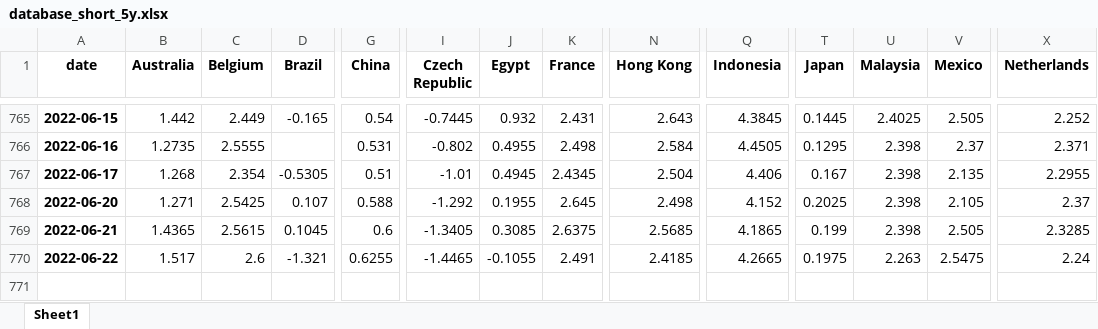
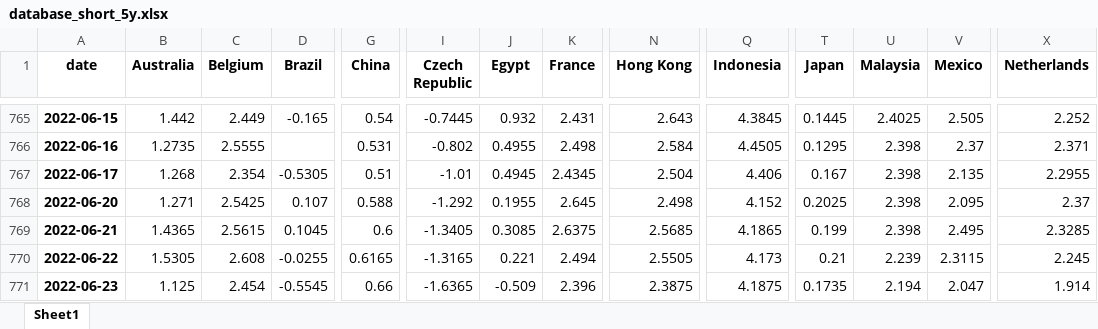
Before and after one commit to cober-data/curvature_database, an Excel workbook: database_short_5y.xlsx, sheet Sheet1, drawn as a sheet; only a part is shown, gaps mark what is left out; values as stored, in another font and other column widths than the file's, no borders; rows hold the shown columns only; the diff covers the shown part only; the diff names each change by its address in the sheet, - before the commit and + after, or states it on an @@ line.

```diff
--- a/database_short_5y.xlsx (sheet Sheet1)
+++ b/database_short_5y.xlsx (sheet Sheet1)
-V768 (Mexico): 2.105
+V768 (Mexico): 2.095
-V769 (Mexico): 2.505
+V769 (Mexico): 2.495
-B770 (Australia): 1.517
+B770 (Australia): 1.5305
-C770 (Belgium): 2.6
+C770 (Belgium): 2.608
-D770 (Brazil): -1.321
+D770 (Brazil): -0.0255
-G770 (China): 0.6255
+G770 (China): 0.6165
-I770 (Czech Republic): -1.4465
+I770 (Czech Republic): -1.3165
-J770 (Egypt): -0.1055
+J770 (Egypt): 0.221
-K770 (France): 2.491
+K770 (France): 2.494
-N770 (Hong Kong): 2.4185
+N770 (Hong Kong): 2.5505
-Q770 (Indonesia): 4.2665
+Q770 (Indonesia): 4.173
-T770 (Japan): 0.1975
+T770 (Japan): 0.21
-U770 (Malaysia): 2.263
+U770 (Malaysia): 2.239
-V770 (Mexico): 2.5475
+V770 (Mexico): 2.3115
-X770 (Netherlands): 2.24
+X770 (Netherlands): 2.245
+row 771: 2022-06-23 | 1.125 | 2.454 | -0.5545 | 0.66 | -1.6365 | -0.509 | 2.396 | 2.3875 | 4.1875 | 0.1735 | 2.194 | 2.047 | 1.914
```
Also changed, not shown: 8 edited cells elsewhere in this sheet, Bonds_France.xlsx, Bonds_India.xlsx, 39 other files.
